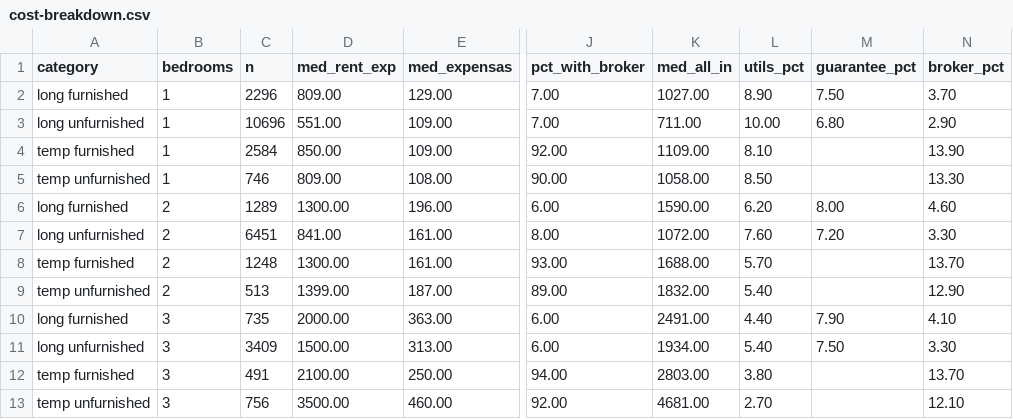
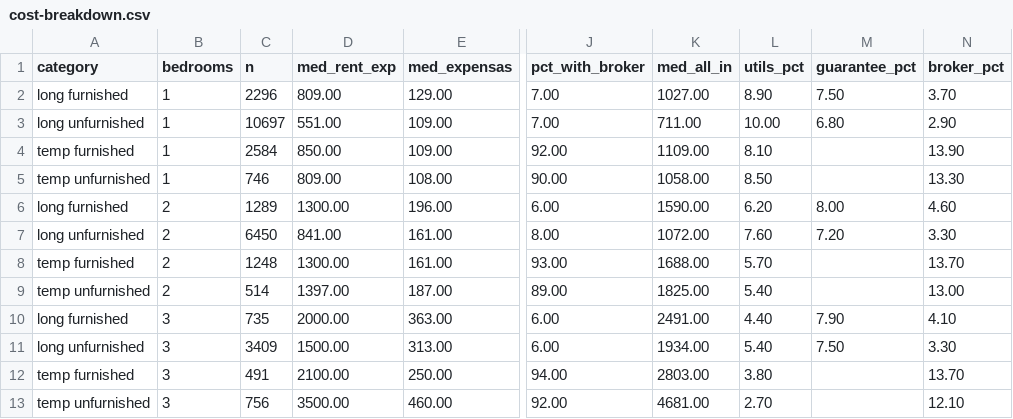
Before and after one commit to unitrank/buenos-aires-rental-market, a CSV file: data/latest/cost-breakdown.csv, drawn as a sheet; only a part is shown, gaps mark what is left out; the diff names each change by its address in the sheet, - before the commit and + after, or states it on an @@ line.

```diff
--- a/data/latest/cost-breakdown.csv
+++ b/data/latest/cost-breakdown.csv
-C3 (n): 10696
+C3 (n): 10697
-C7 (n): 6451
+C7 (n): 6450
-C9 (n): 513
+C9 (n): 514
-D9 (med_rent_exp): 1399.00
+D9 (med_rent_exp): 1397.00
-K9 (med_all_in): 1832.00
+K9 (med_all_in): 1825.00
-N9 (broker_pct): 12.90
+N9 (broker_pct): 13.00
```
Also changed, not shown: data/history/uaci-2026-10.csv, data/latest/by-barrio.csv, 7 other files.
